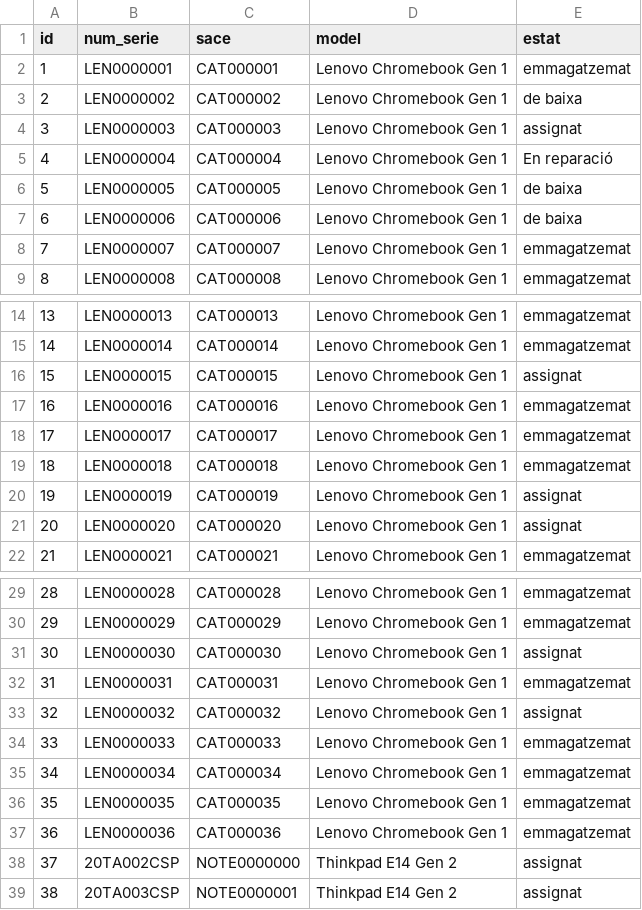
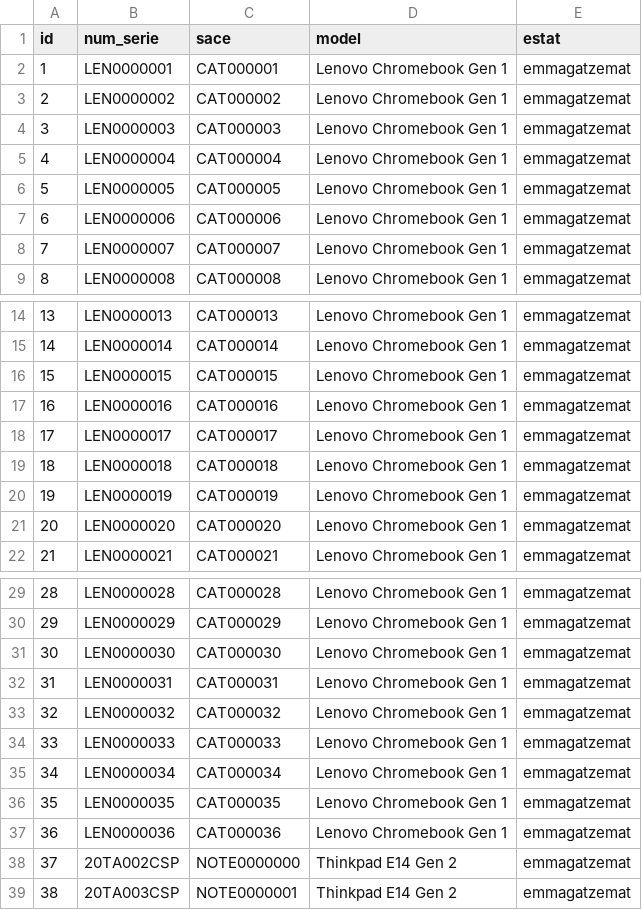
Before and after one commit to GthbHatim/TREC2027, a CSV file: examples/csv/ordinadors.csv, drawn as a sheet; only a part is shown, gaps mark what is left out.

```diff
--- a/examples/csv/ordinadors.csv
+++ b/examples/csv/ordinadors.csv
@@ -2,7 +2,7 @@ id,num_serie,sace,model,estat
 1,LEN0000001,CAT000001,Lenovo Chromebook Gen 1,emmagatzemat
-2,LEN0000002,CAT000002,Lenovo Chromebook Gen 1,de baixa
-3,LEN0000003,CAT000003,Lenovo Chromebook Gen 1,assignat
-4,LEN0000004,CAT000004,Lenovo Chromebook Gen 1,En reparació
-5,LEN0000005,CAT000005,Lenovo Chromebook Gen 1,de baixa
-6,LEN0000006,CAT000006,Lenovo Chromebook Gen 1,de baixa
+2,LEN0000002,CAT000002,Lenovo Chromebook Gen 1,emmagatzemat
+3,LEN0000003,CAT000003,Lenovo Chromebook Gen 1,emmagatzemat
+4,LEN0000004,CAT000004,Lenovo Chromebook Gen 1,emmagatzemat
+5,LEN0000005,CAT000005,Lenovo Chromebook Gen 1,emmagatzemat
+6,LEN0000006,CAT000006,Lenovo Chromebook Gen 1,emmagatzemat
 7,LEN0000007,CAT000007,Lenovo Chromebook Gen 1,emmagatzemat
@@ -15,3 +15,3 @@ id,num_serie,sace,model,estat
 14,LEN0000014,CAT000014,Lenovo Chromebook Gen 1,emmagatzemat
-15,LEN0000015,CAT000015,Lenovo Chromebook Gen 1,assignat
+15,LEN0000015,CAT000015,Lenovo Chromebook Gen 1,emmagatzemat
 16,LEN0000016,CAT000016,Lenovo Chromebook Gen 1,emmagatzemat
@@ -19,4 +19,4 @@ id,num_serie,sace,model,estat
 18,LEN0000018,CAT000018,Lenovo Chromebook Gen 1,emmagatzemat
-19,LEN0000019,CAT000019,Lenovo Chromebook Gen 1,assignat
-20,LEN0000020,CAT000020,Lenovo Chromebook Gen 1,assignat
+19,LEN0000019,CAT000019,Lenovo Chromebook Gen 1,emmagatzemat
+20,LEN0000020,CAT000020,Lenovo Chromebook Gen 1,emmagatzemat
 21,LEN0000021,CAT000021,Lenovo Chromebook Gen 1,emmagatzemat
@@ -30,5 +30,5 @@ id,num_serie,sace,model,estat
 29,LEN0000029,CAT000029,Lenovo Chromebook Gen 1,emmagatzemat
-30,LEN0000030,CAT000030,Lenovo Chromebook Gen 1,assignat
+30,LEN0000030,CAT000030,Lenovo Chromebook Gen 1,emmagatzemat
 31,LEN0000031,CAT000031,Lenovo Chromebook Gen 1,emmagatzemat
-32,LEN0000032,CAT000032,Lenovo Chromebook Gen 1,assignat
+32,LEN0000032,CAT000032,Lenovo Chromebook Gen 1,emmagatzemat
 33,LEN0000033,CAT000033,Lenovo Chromebook Gen 1,emmagatzemat
@@ -37,3 +37,3 @@ id,num_serie,sace,model,estat
 36,LEN0000036,CAT000036,Lenovo Chromebook Gen 1,emmagatzemat
-37,20TA002CSP,NOTE0000000,Thinkpad E14 Gen 2,assignat
-38,20TA003CSP,NOTE0000001,Thinkpad E14 Gen 2,assignat
+37,20TA002CSP,NOTE0000000,Thinkpad E14 Gen 2,emmagatzemat
+38,20TA003CSP,NOTE0000001,Thinkpad E14 Gen 2,emmagatzemat
```
Also changed, not shown: 4 other files.
